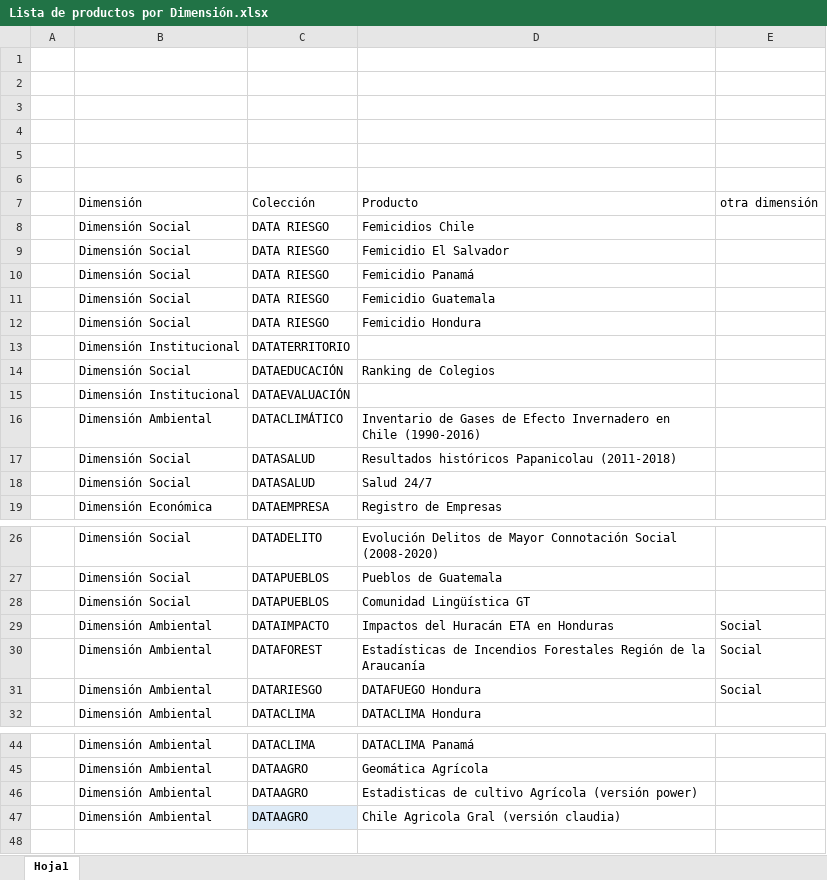
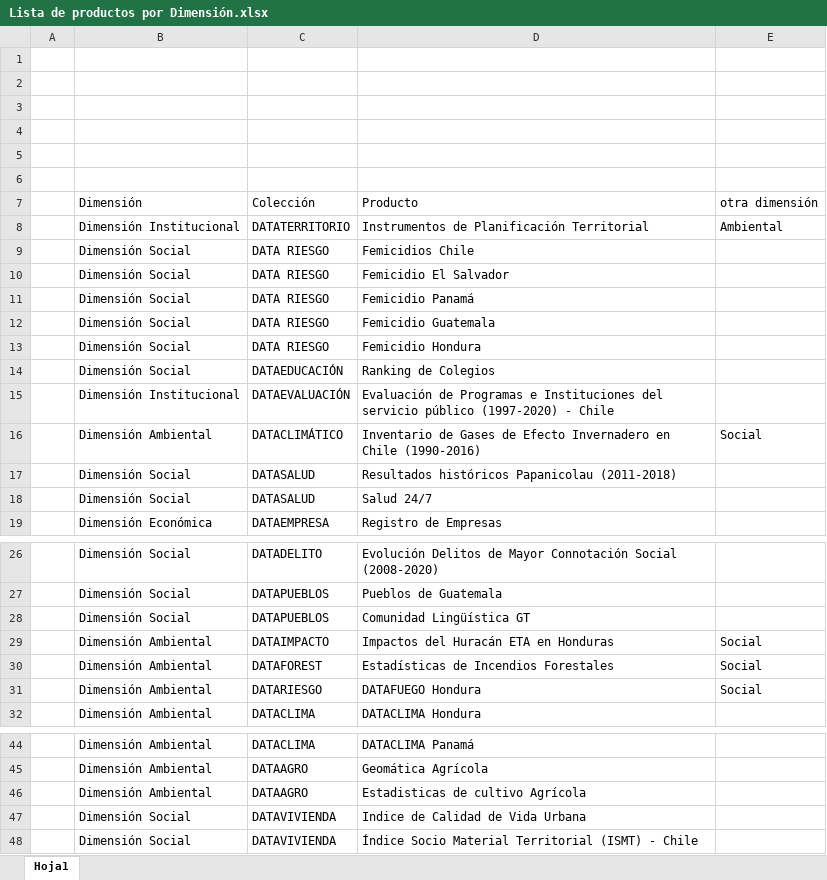
Before and after one commit to Sud-Austral/MONITOREO-DI, an Excel workbook: Lista de productos por Dimensión.xlsx, sheet Hoja1, drawn as a sheet; only a part is shown, gaps mark what is left out; values as stored, in another font and other column widths than the file's, no borders; charts and pictures and table styles not drawn; removed rows and columns are numbered as before the commit, all else as after; the diff names each change by its address in the sheet, - before the commit and + after, or states it on an @@ line.

```diff
--- a/Lista de productos por Dimensión.xlsx (sheet Hoja1)
+++ b/Lista de productos por Dimensión.xlsx (sheet Hoja1)
+row 8:  | Dimensión Institucional | DATATERRITORIO | Instrumentos de Planificación Territorial | Ambiental
-row 13:  | Dimensión Institucional | DATATERRITORIO
-D15: (empty)
+D15: Evaluación de Programas e Instituciones del servicio público (1997-2020) - Chile
-E16: (empty)
+E16: Social
-D30: …Incendios Forestales Región de la Araucanía
+D30: …Incendios Forestales
-D46: Estadisticas de cultivo Agrícola (versión power)
+D46: Estadisticas de cultivo Agrícola
-row 47:  | Dimensión Ambiental | DATAAGRO | Chile Agricola Gral (versión claudia)
+row 47:  | Dimensión Social | DATAVIVIENDA | Indice de Calidad de Vida Urbana
+row 48:  | Dimensión Social | DATAVIVIENDA | Índice Socio Material Territorial (ISMT) - Chile
```
Also changed, not shown: charts or pictures, CheckList_control_calidad_Productos.xlsx, Monitoreo DI.xlsx, 3 other files.
